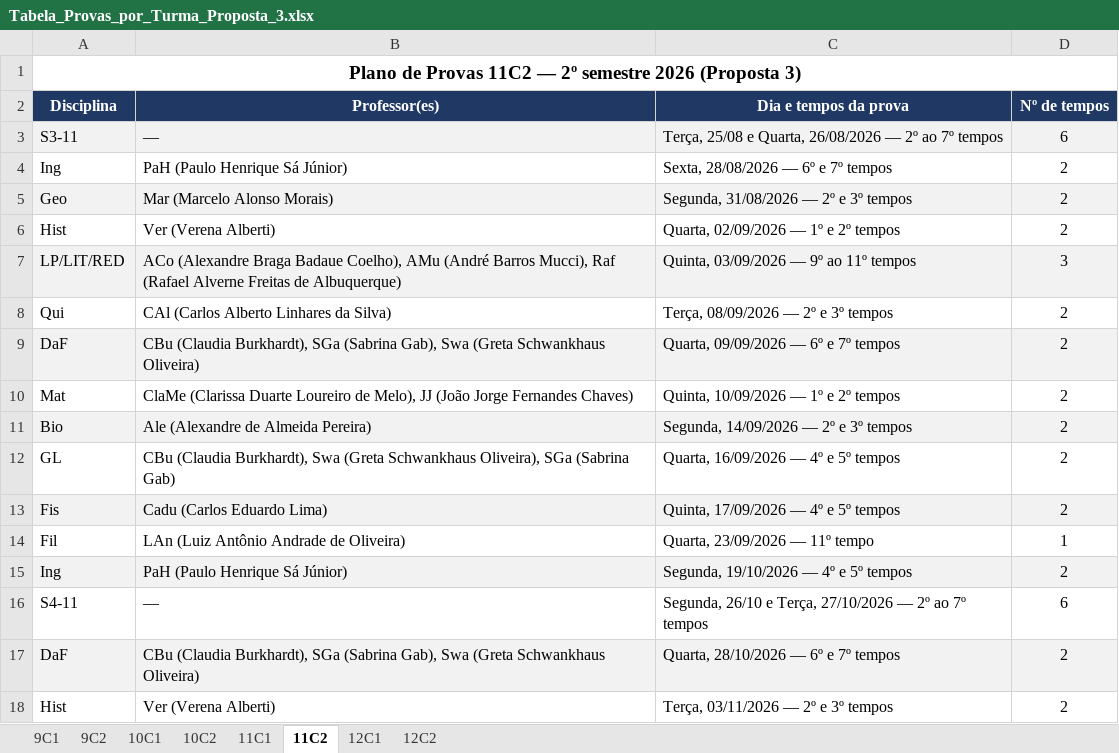
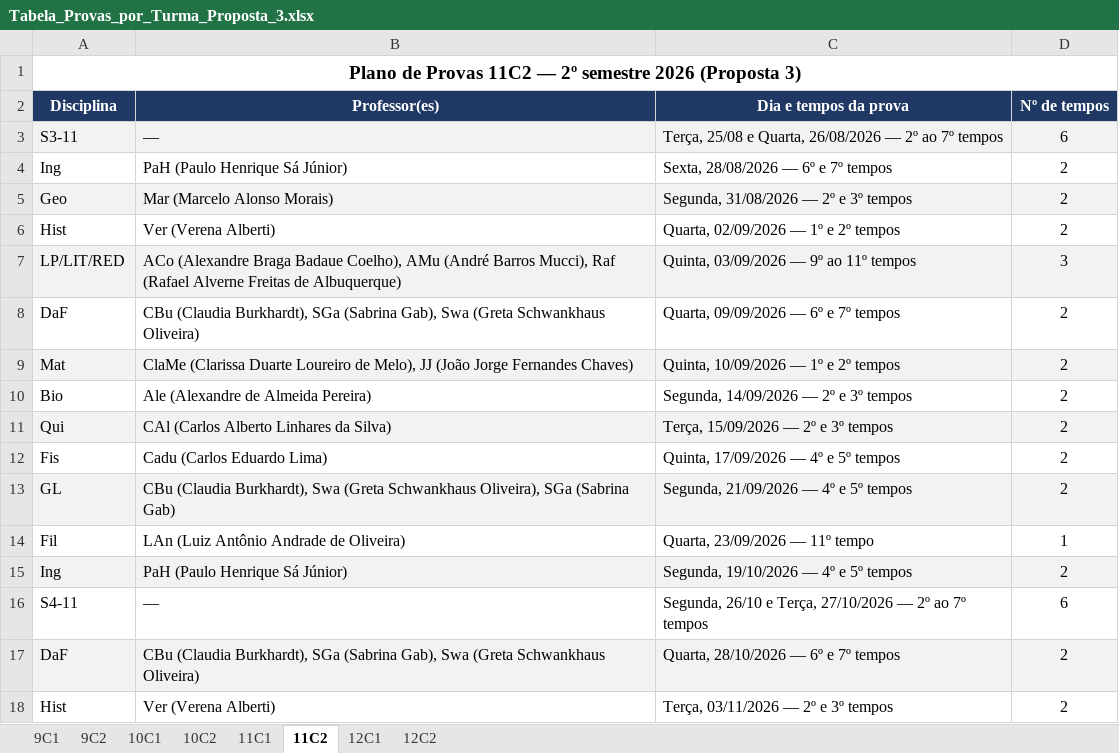
Before and after one commit to cbrener89052/calendarioprovas, an Excel workbook: Horario desenvolvido/Tabela_Provas_por_Turma_Proposta_3.xlsx, sheet 11C2, drawn as a sheet; only a part is shown; values as stored, in another font and other column widths than the file's, no borders; removed rows and columns are numbered as before the commit, all else as after; the diff names each change by its address in the sheet, - before the commit and + after, or states it on an @@ line.

```diff
--- a/Horario desenvolvido/Tabela_Provas_por_Turma_Proposta_3.xlsx (sheet 11C2)
+++ b/Horario desenvolvido/Tabela_Provas_por_Turma_Proposta_3.xlsx (sheet 11C2)
-row 8: Qui | CAl (Carlos Alberto Linhares da Silva) | Terça, 08/09/2026 — 2º e 3º tempos | 2
-A8:D8 fill: #F2F2F2
+A8:D8 fill: none
-A9:D9 fill: none
+A9:D9 fill: #F2F2F2
-A10:D10 fill: #F2F2F2
+A10:D10 fill: none
-row 12: GL | CBu (Claudia Burkhardt), Swa (Greta Schwankhaus Oliveira), SGa (Sabrina Gab) | Quarta, 16/09/2026 — 4º e 5º tempos | 2
+row 11: Qui | CAl (Carlos Alberto Linhares da Silva) | Terça, 15/09/2026 — 2º e 3º tempos | 2
-A12:D12 fill: #F2F2F2
+A12:D12 fill: none
+row 13: GL | CBu (Claudia Burkhardt), Swa (Greta Schwankhaus Oliveira), SGa (Sabrina Gab) | Segunda, 21/09/2026 — 4º e 5º tempos | 2
```
Also changed, not shown: sheet 11C1, Horario desenvolvido/Proposta_3_Calendario_Provas_2026_2SEM.xlsx, Horario desenvolvido/Provas_por_Professor_Proposta_3.xlsx, 4 other files.
